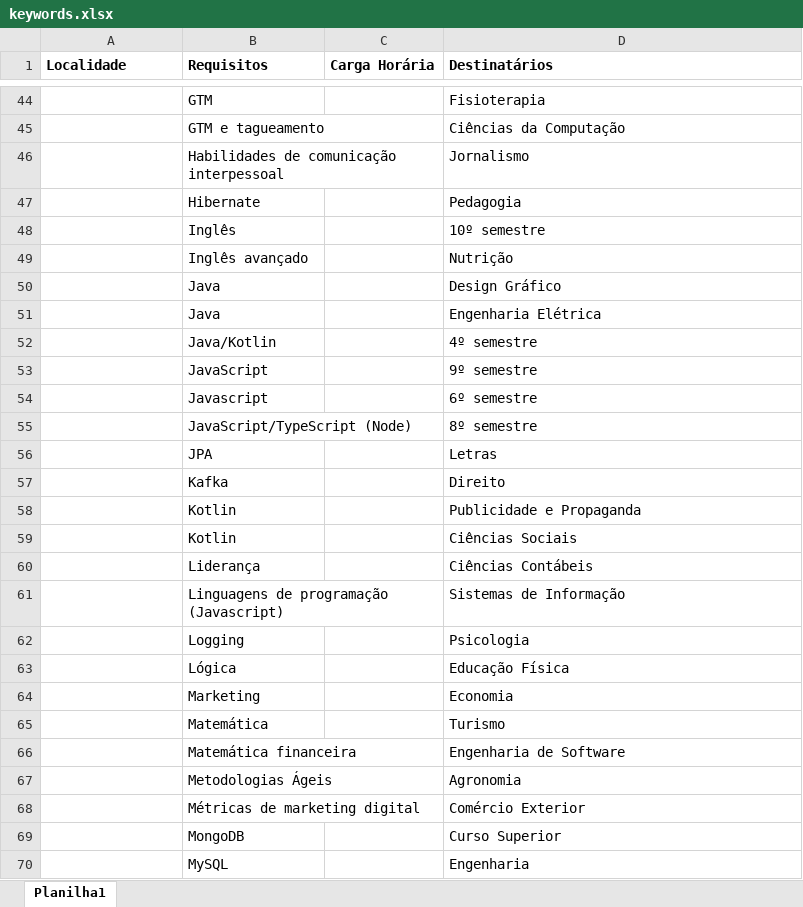
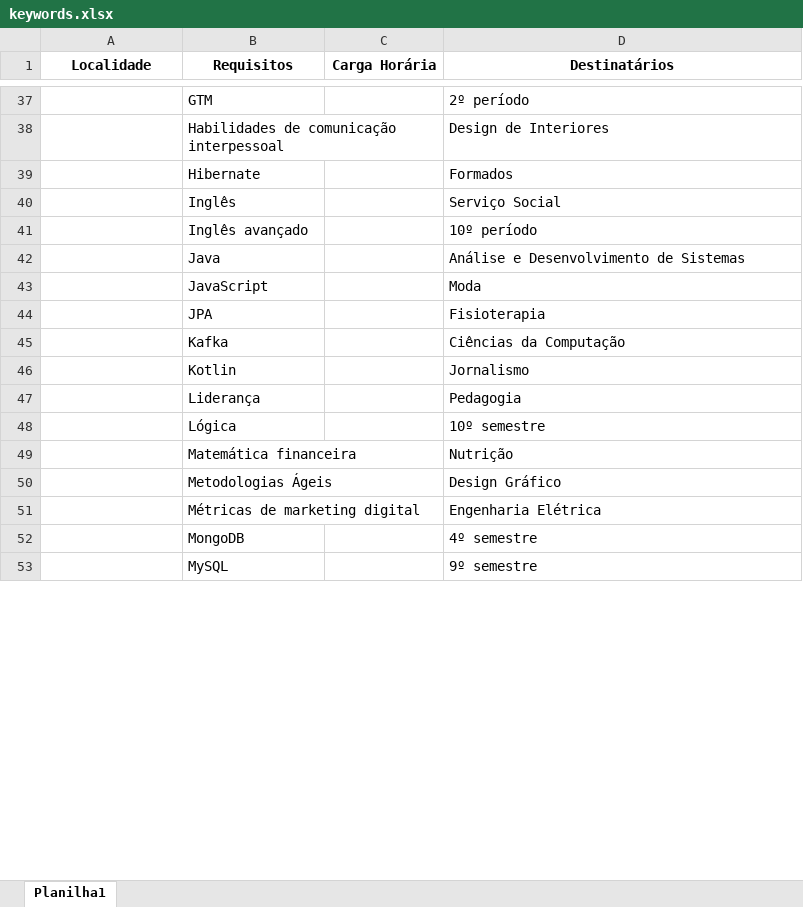
Before and after one commit to denilsonsoares/CHATBOT_CEE, an Excel workbook: keywords.xlsx, sheet Planilha1, drawn as a sheet; only a part is shown, gaps mark what is left out; values as stored, in another font and other column widths than the file's, no borders; removed rows and columns are numbered as before the commit, all else as after; the diff covers the shown part only; the diff names each change by its address in the sheet, - before the commit and + after, or states it on an @@ line.

```diff
--- a/keywords.xlsx (sheet Planilha1)
+++ b/keywords.xlsx (sheet Planilha1)
-A1:D1 alignment: left
+A1:D1 alignment: center
-D37 (Destinatários): Fisioterapia
+D37 (Destinatários): 2º período
-row 45:  | GTM e tagueamento |  | Ciências da Computação
-D38 (Destinatários): Jornalismo
+D38 (Destinatários): Design de Interiores
-D39 (Destinatários): Pedagogia
+D39 (Destinatários): Formados
-D40 (Destinatários): 10º semestre
+D40 (Destinatários): Serviço Social
-D41 (Destinatários): Nutrição
+D41 (Destinatários): 10º período
-D42 (Destinatários): Design Gráfico
+D42 (Destinatários): Análise e Desenvolvimento de Sistemas
-row 51:  | Java |  | Engenharia Elétrica
-row 52:  | Java/Kotlin |  | 4º semestre
-D43 (Destinatários): 9º semestre
+D43 (Destinatários): Moda
-row 54:  | Javascript |  | 6º semestre
-row 55:  | JavaScript/TypeScript (Node) |  | 8º semestre
-D44 (Destinatários): Letras
+D44 (Destinatários): Fisioterapia
-D45 (Destinatários): Direito
+D45 (Destinatários): Ciências da Computação
-row 58:  | Kotlin |  | Publicidade e Propaganda
-D46 (Destinatários): Ciências Sociais
+D46 (Destinatários): Jornalismo
-D47 (Destinatários): Ciências Contábeis
+D47 (Destinatários): Pedagogia
-row 61:  | Linguagens de programação (Javascript) |  | Sistemas de Informação
-row 62:  | Logging |  | Psicologia
-D48 (Destinatários): Educação Física
+D48 (Destinatários): 10º semestre
-row 64:  | Marketing |  | Economia
-row 65:  | Matemática |  | Turismo
-D49 (Destinatários): Engenharia de Software
+D49 (Destinatários): Nutrição
-D50 (Destinatários): Agronomia
+D50 (Destinatários): Design Gráfico
-D51 (Destinatários): Comércio Exterior
+D51 (Destinatários): Engenharia Elétrica
-D52 (Destinatários): Curso Superior
+D52 (Destinatários): 4º semestre
-D53 (Destinatários): Engenharia
+D53 (Destinatários): 9º semestre
```
Also changed, not shown: 21 added rows, 31 removed rows and 28 edited cells elsewhere in this sheet, job_info_gpt3.xlsx, simplified_job_info_gpt3.xlsx.
